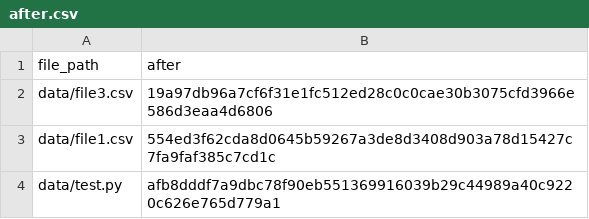
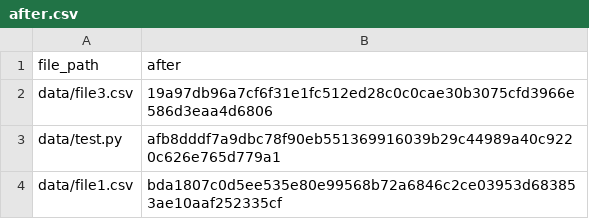
Before and after one commit to repros-dev/trace-model, a CSV file: demo/02-explorations/09-tro-fingerprint-state/products/after.csv, drawn as a sheet.

```diff
--- a/demo/02-explorations/09-tro-fingerprint-state/products/after.csv
+++ b/demo/02-explorations/09-tro-fingerprint-state/products/after.csv
@@ -2,3 +2,3 @@ file_path,after
 data/file3.csv,19a97db96a7cf6f31e1fc512ed28c0c0cae30b3075cfd3966e586d3eaa4d6806
-data/file1.csv,554ed3f62cda8d0645b59267a3de8d3408d903a78d15427c7fa9faf385c7cd1c
 data/test.py,afb8dddf7a9dbc78f90eb551369916039b29c44989a40c9220c626e765d779a1
+data/file1.csv,bda1807c0d5ee535e80e99568b72a6846c2ce03953d683853ae10aaf252335cf
```
Also changed, not shown: demo/02-explorations/09-tro-fingerprint-state/products/before.csv, demo/02-explorations/09-tro-fingerprint-state/products/fingerprint_state.csv, 19 other files.
